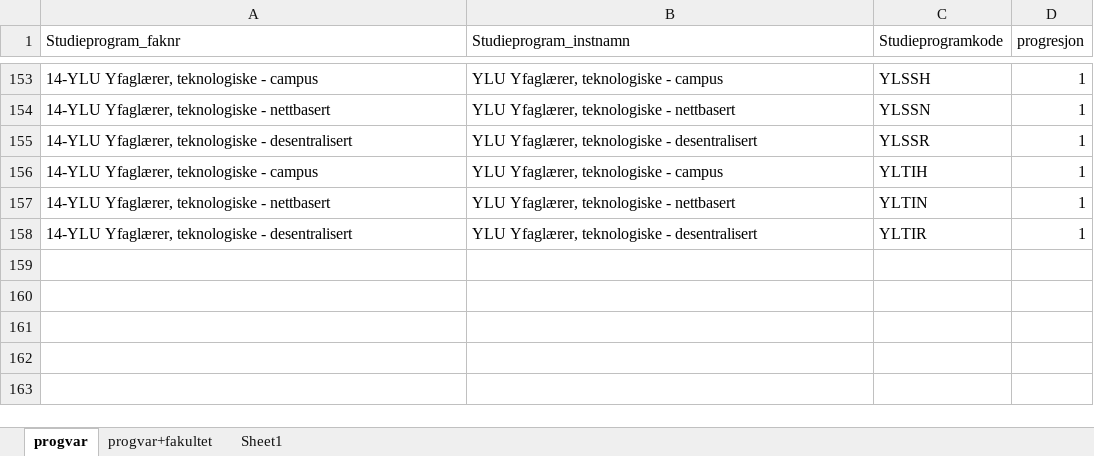
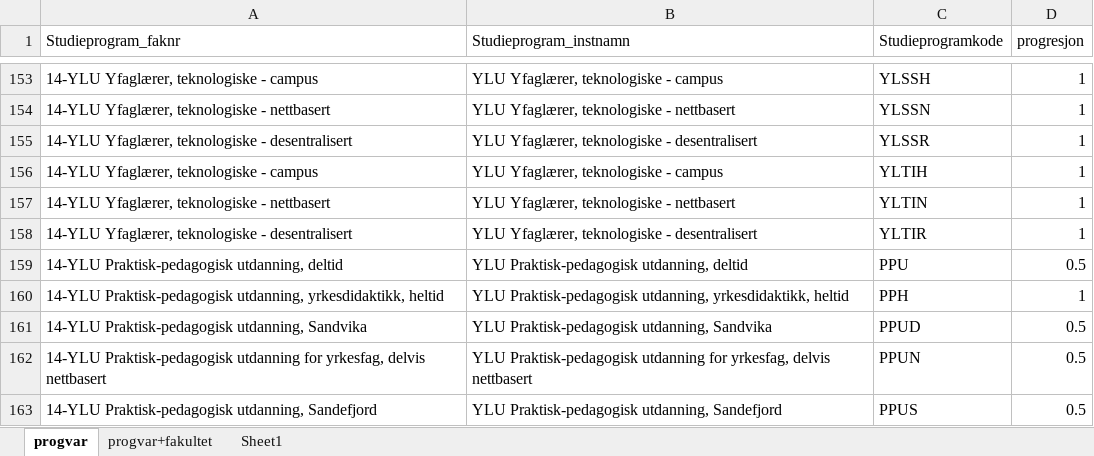
Before and after one commit to utenH/Studentsvar, an Excel workbook: base/OsloMet_programvariabler.xlsx, sheet progvar, drawn as a sheet; only a part is shown, gaps mark what is left out; values as stored, in another font and other column widths than the file's, no borders; conditional formats and table styles not drawn; the diff names each change by its address in the sheet, - before the commit and + after, or states it on an @@ line.

Commit message:
Utvikling - Utval av programkoder til utskrift tar no med alle som finst anten i nyaste Studiebarometer eller Sisteårs - Filtrering/utval er gjort på ein måte som gjer det lett å bruke felles hjelpefunksjonar for å bygge og skrive ut datatabellar, og koda er blitt mykje meir oversiktleg. - Data frå begge undersøkingar blir skrive ut der det finst, ikkje berre om programmet finst i siste Studiebarometer - La til variabelen Studieprogram_instnamn i Sisteårsdata - La til PPU i Excelarket med programvariablar

```diff
--- a/base/OsloMet_programvariabler.xlsx (sheet progvar)
+++ b/base/OsloMet_programvariabler.xlsx (sheet progvar)
+row 159: 14-YLU Praktisk-pedagogisk utdanning, deltid | YLU Praktisk-pedagogisk utdanning, deltid | PPU | 0.5
+row 160: 14-YLU Praktisk-pedagogisk utdanning, yrkesdidaktikk, heltid | YLU Praktisk-pedagogisk utdanning, yrkesdidaktikk, heltid | PPH | 1
+row 161: 14-YLU Praktisk-pedagogisk utdanning, Sandvika | YLU Praktisk-pedagogisk utdanning, Sandvika | PPUD | 0.5
+row 162: 14-YLU Praktisk-pedagogisk utdanning for yrkesfag, delvis nettbasert | YLU Praktisk-pedagogisk utdanning for yrkesfag, delvis nettbasert | PPUN | 0.5
+row 163: 14-YLU Praktisk-pedagogisk utdanning, Sandefjord | YLU Praktisk-pedagogisk utdanning, Sandefjord | PPUS | 0.5
```
Also changed, not shown: 2 other files.
